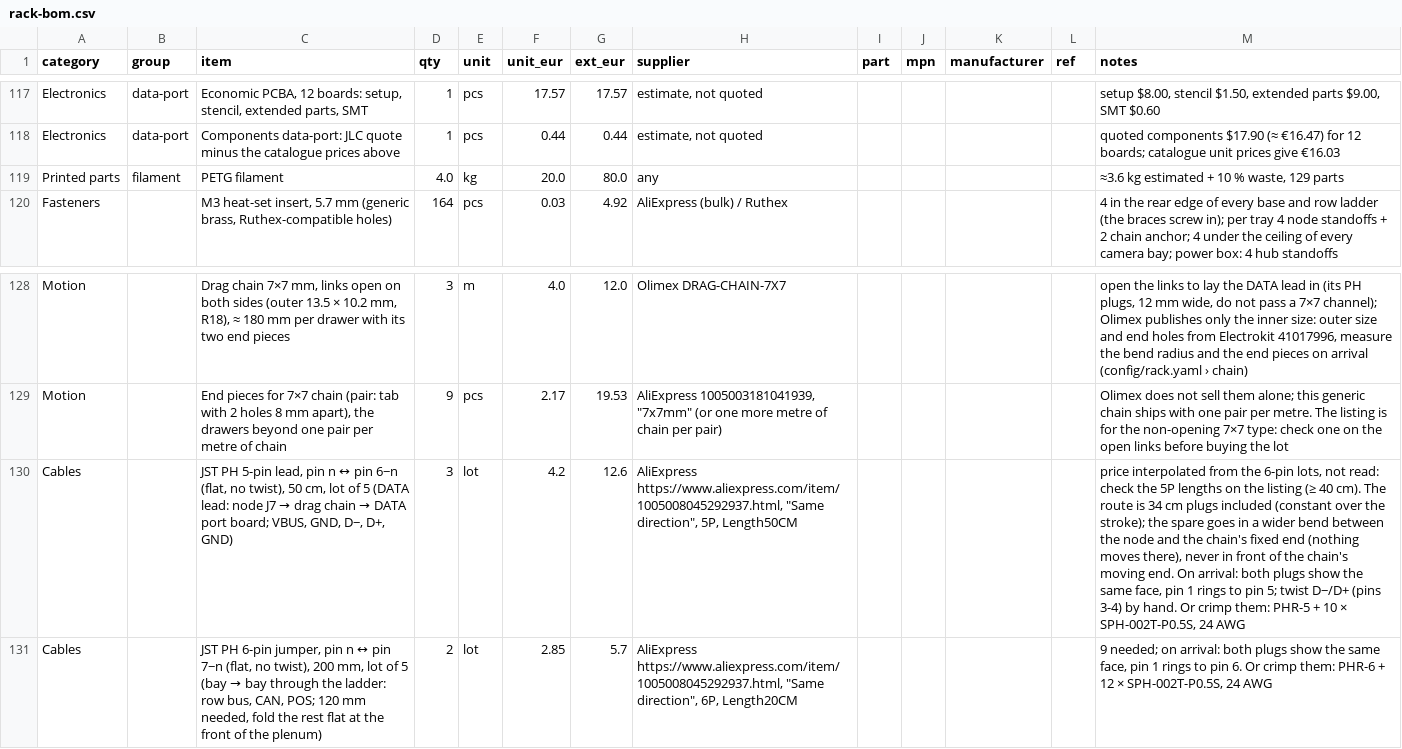
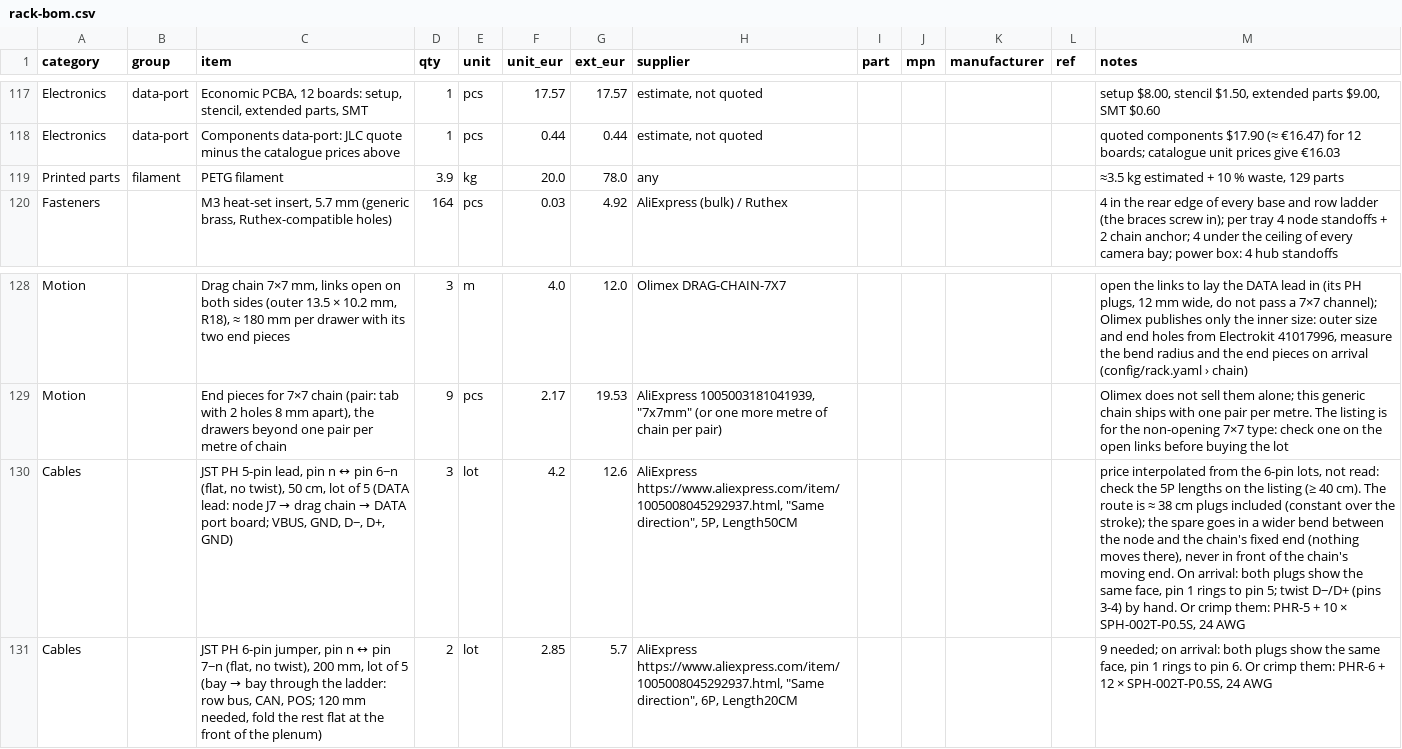
Before and after one commit to kartben/hw-testing-rack, a CSV file: bom/rack-bom.csv, drawn as a sheet; only a part is shown, gaps mark what is left out; the diff names each change by its address in the sheet, - before the commit and + after, or states it on an @@ line.

```diff
--- a/bom/rack-bom.csv
+++ b/bom/rack-bom.csv
-D119 (qty): 4.0
+D119 (qty): 3.9
-G119 (ext_eur): 80.0
+G119 (ext_eur): 78.0
-M119 (notes): ≈3.6 kg estimated + 10 % waste, 129 parts
+M119 (notes): ≈3.5 kg estimated + 10 % waste, 129 parts
-M130 (notes): …route is 34 cm plugs…
+M130 (notes): …route is ≈ 38 cm plugs…
```
Also changed, not shown: 16 other files.
